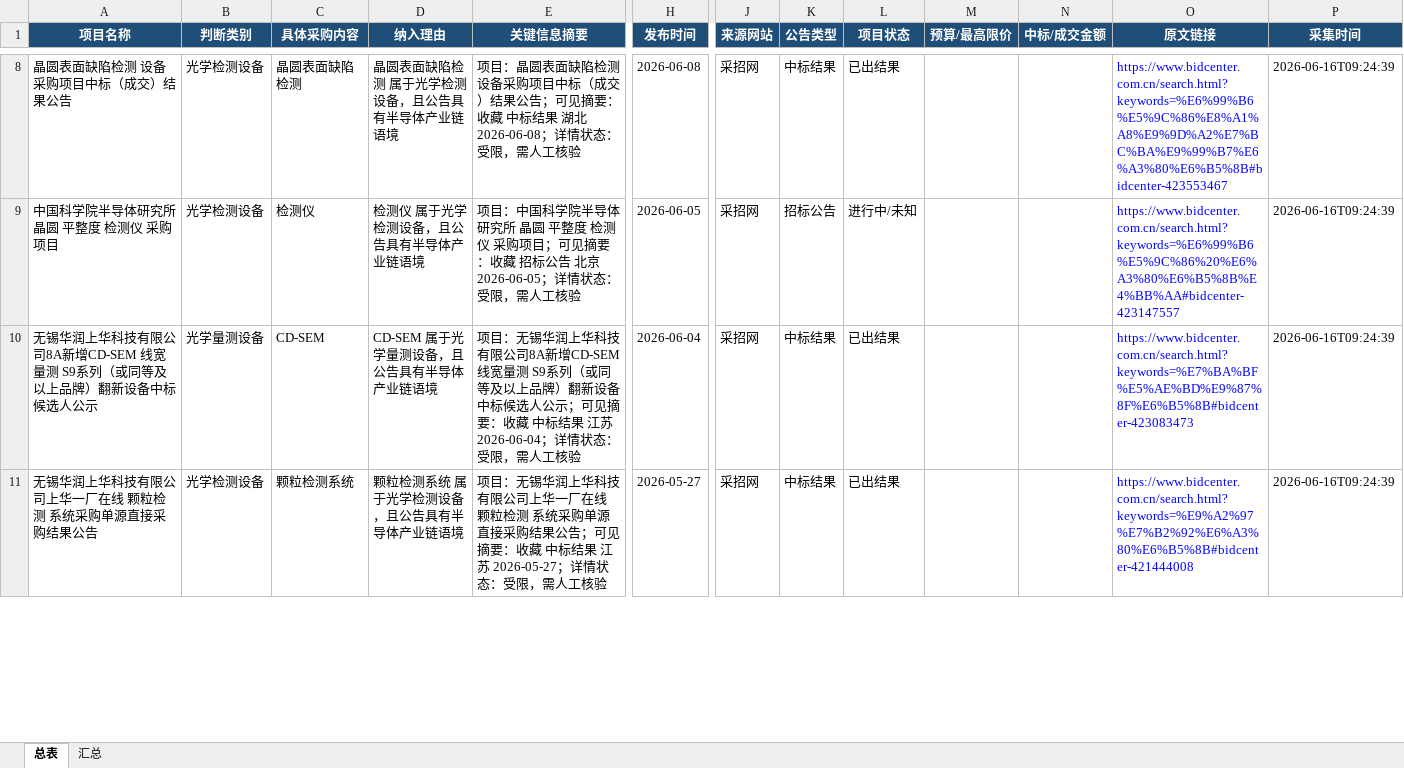
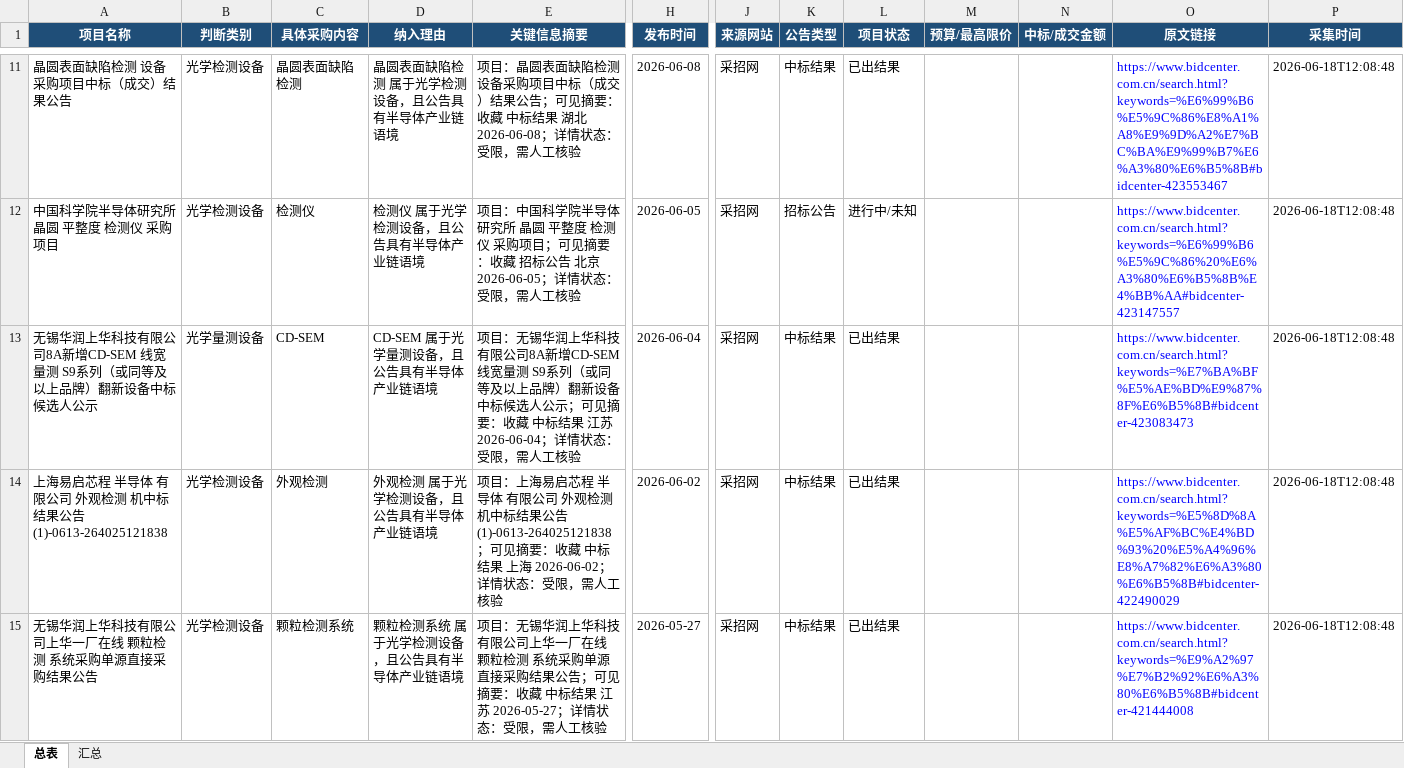
Before and after one commit to d2vs8pz7rj-create/d2vs8pz7rj-create.github.io, an Excel workbook: downloads/招标信息总表.xlsx, sheet 总表, drawn as a sheet; only a part is shown, gaps mark what is left out; values as stored, in another font and other column widths than the file's, no borders; table styles not drawn; addresses are those after the commit; rows hold the shown columns only; the diff covers the shown part only; the diff names each change by its address in the sheet, - before the commit and + after, or states it on an @@ line.

Commit message:
Update downloads/招标信息总表.xlsx

```diff
--- a/downloads/招标信息总表.xlsx (sheet 总表)
+++ b/downloads/招标信息总表.xlsx (sheet 总表)
-P11:P13 (采集时间): 2026-06-16T09:24:39
+P11:P13 (采集时间): 2026-06-18T12:08:48
+row 14: 上海易启芯程 半导体 有限公司 外观检测 机中标结果公告(1)-0613-264025121838 | 光学检测设备 | 外观检测 | 外观检测 属于光学检测设备，且公告具有半导体产业链语境 | 项目：上海易启芯程 半导体 有限公司 外观检测 机中标结果公告(1)-0613-264025121838；可见摘要：收藏 中标结果 上海 2026-06-02；详情状态：受限，需人工核验 | 2026-06-02 | 采招网 | 中标结果 | 已出结果 |  |  | https://www.bidcenter.com.cn/search.html?keywords=%E5%8D%8A%E5%AF%BC%E4%BD%93%20%E5%A4%96%E8%A7%82%E6%A3%80%E6%B5%8B#bidcenter-422490029 | 2026-06-18T12:08:48
-P15 (采集时间): 2026-06-16T09:24:39
+P15 (采集时间): 2026-06-18T12:08:48
```
Also changed, not shown: 3 added rows and 10 edited cells elsewhere in this sheet, sheet 汇总.
